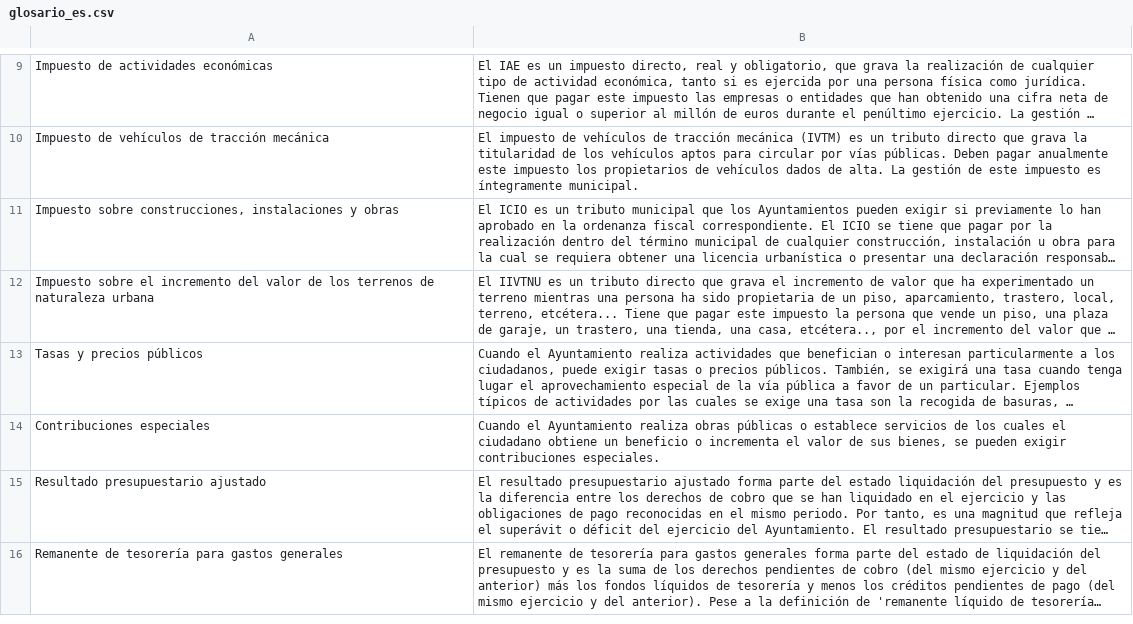
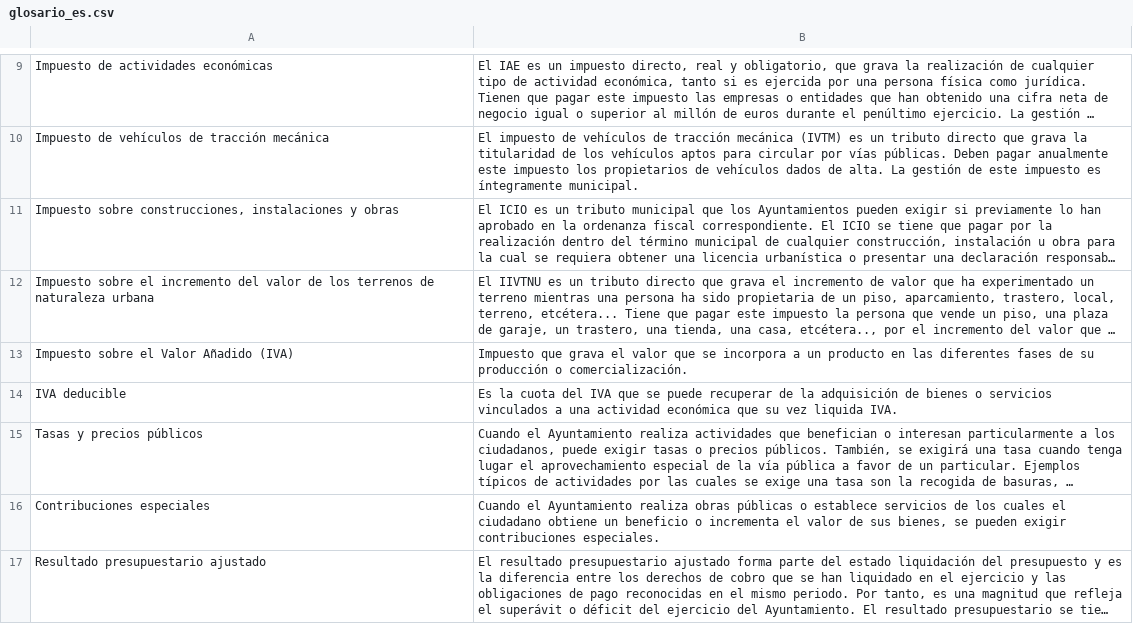
Before and after one commit to civio/presupuesto-barcelona, a CSV file: data/glosario_es.csv, drawn as a sheet; only a part is shown, gaps mark what is left out; the shorter side is filled out with more unchanged rows; long unchanged cells end in …; the diff names each change by its address in the sheet, - before the commit and + after, or states it on an @@ line.

```diff
--- a/data/glosario_es.csv
+++ b/data/glosario_es.csv
+row 13: Impuesto sobre el Valor Añadido (IVA) | Impuesto que grava el valor que se incorpora a un producto en las diferentes fases de su producción o comercialización.
+row 14: IVA deducible | Es la cuota del IVA que se puede recuperar de la adquisición de bienes o servicios vinculados a una actividad económica que su vez liquida IVA.
```
Also changed, not shown: data/glosario_ca.csv, 1 other file.
